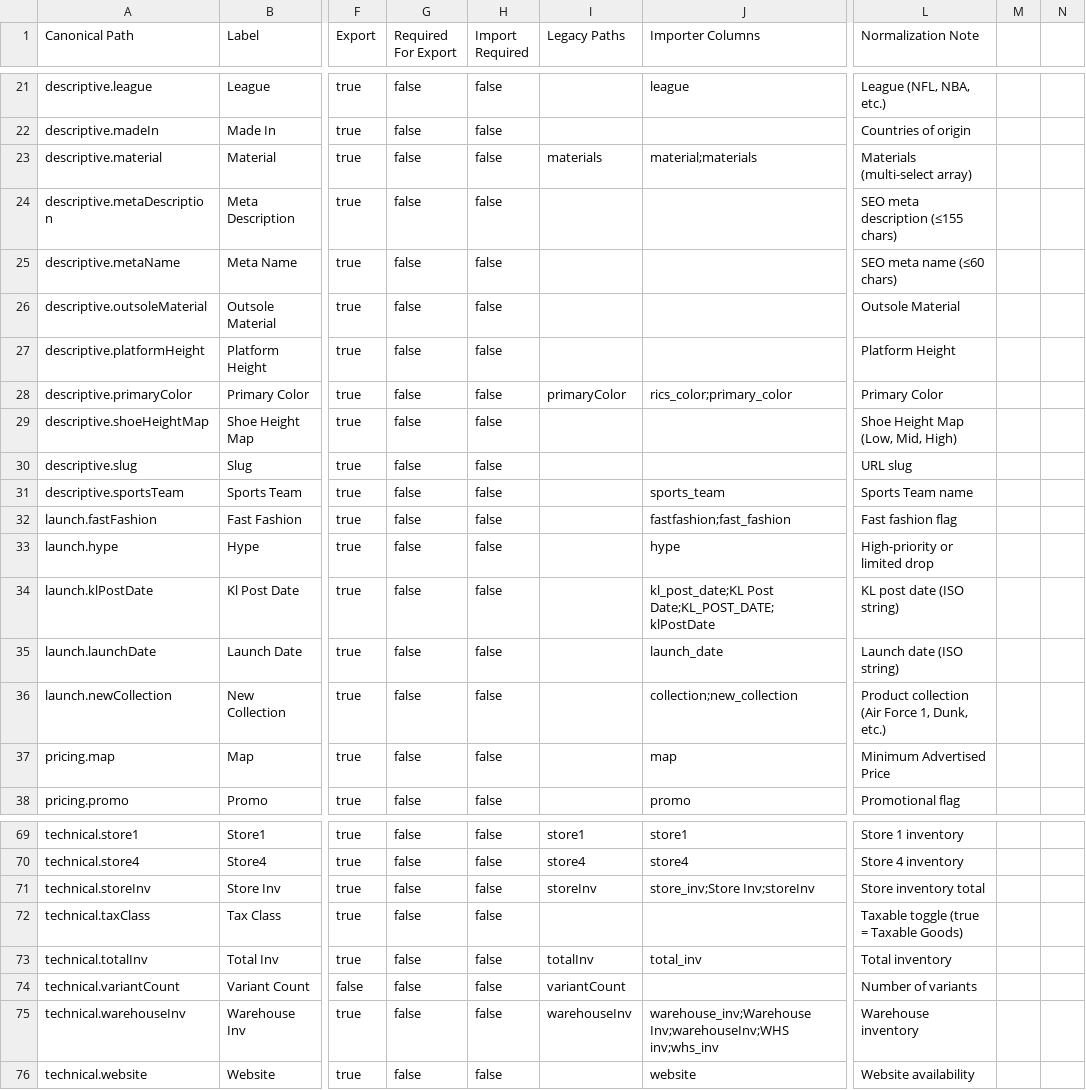
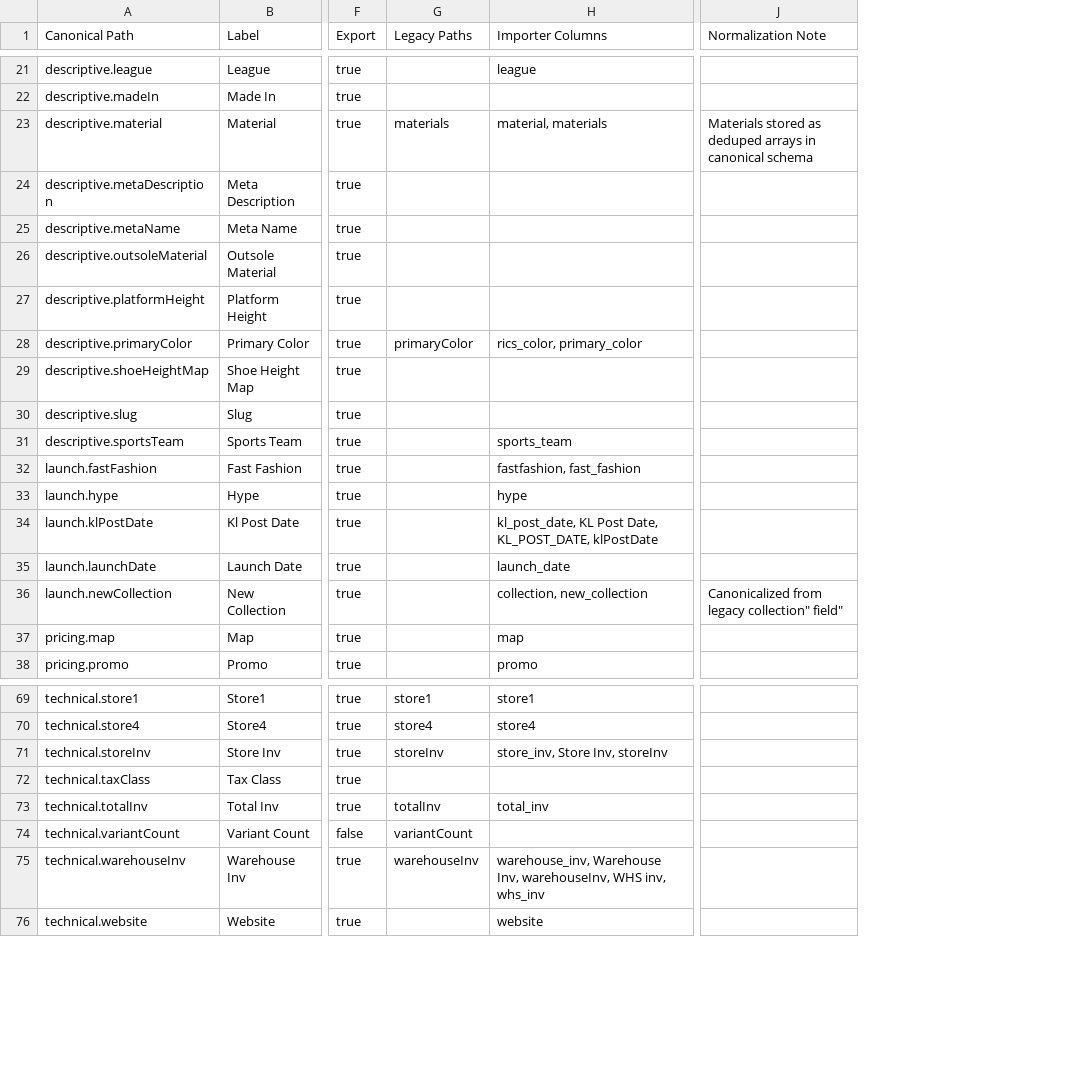
Before and after one commit to twgallo13/ROPI-V2.1, a CSV file: scripts/attribute-registry.csv, drawn as a sheet; only a part is shown, gaps mark what is left out; removed rows and columns are numbered as before the commit, all else as after; the diff covers the shown part only; the diff names each change by its address in the sheet, - before the commit and + after, or states it on an @@ line.

Commit message:
v2.3: importer minimal/full validation mode and UI toggle

```diff
--- a/scripts/attribute-registry.csv
+++ b/scripts/attribute-registry.csv
-column G (Required For Export), rows 21-38: all false; rows 69-76: all false
-column H (Import Required), rows 21-38: all false; rows 69-76: all false
-column L (Normalization Note), rows 21-38: League (NFL, NBA, etc.) | Countries of origin | Materials (multi-select array) | SEO meta description (≤155 chars) | SEO meta name (≤60 chars) | Outsole Material | Platform Height | Primary Color | Shoe Height Map (Low, Mid, High) | URL slug | Sports Team name | Fast fashion flag | High-priority or limited drop | KL post date (ISO string) | Launch date (ISO string) | Product collection (Air Force 1, Dunk, etc.) | Minimum Advertised Price | Promotional flag; rows 69-76: Store 1 inventory | Store 4 inventory | Store inventory total | Taxable toggle (true = Taxable Goods) | Total inventory | Number of variants | Warehouse inventory | Website availability
-column M, empty
-column N, empty
+column J (Normalization Note), rows 23-36: Materials stored as deduped arrays in canonical schema |  |  |  |  |  |  |  |  |  |  |  |  | Canonicalized from legacy collection" field"
-H23 (Importer Columns): material;materials
+H23 (Importer Columns): material, materials
-H28 (Importer Columns): rics_color;primary_color
+H28 (Importer Columns): rics_color, primary_color
-H32 (Importer Columns): fastfashion;fast_fashion
+H32 (Importer Columns): fastfashion, fast_fashion
-H34 (Importer Columns): kl_post_date;KL Post Date;KL_POST_DATE;klPostDate
+H34 (Importer Columns): kl_post_date, KL Post Date, KL_POST_DATE, klPostDate
-H36 (Importer Columns): collection;new_collection
+H36 (Importer Columns): collection, new_collection
-H71 (Importer Columns): store_inv;Store Inv;storeInv
+H71 (Importer Columns): store_inv, Store Inv, storeInv
-H75 (Importer Columns): warehouse_inv;Warehouse Inv;warehouseInv;WHS inv;whs_inv
+H75 (Importer Columns): warehouse_inv, Warehouse Inv, warehouseInv, WHS inv, whs_inv
```
Also changed, not shown: 10 edited cells elsewhere in this file, 8 other files.
